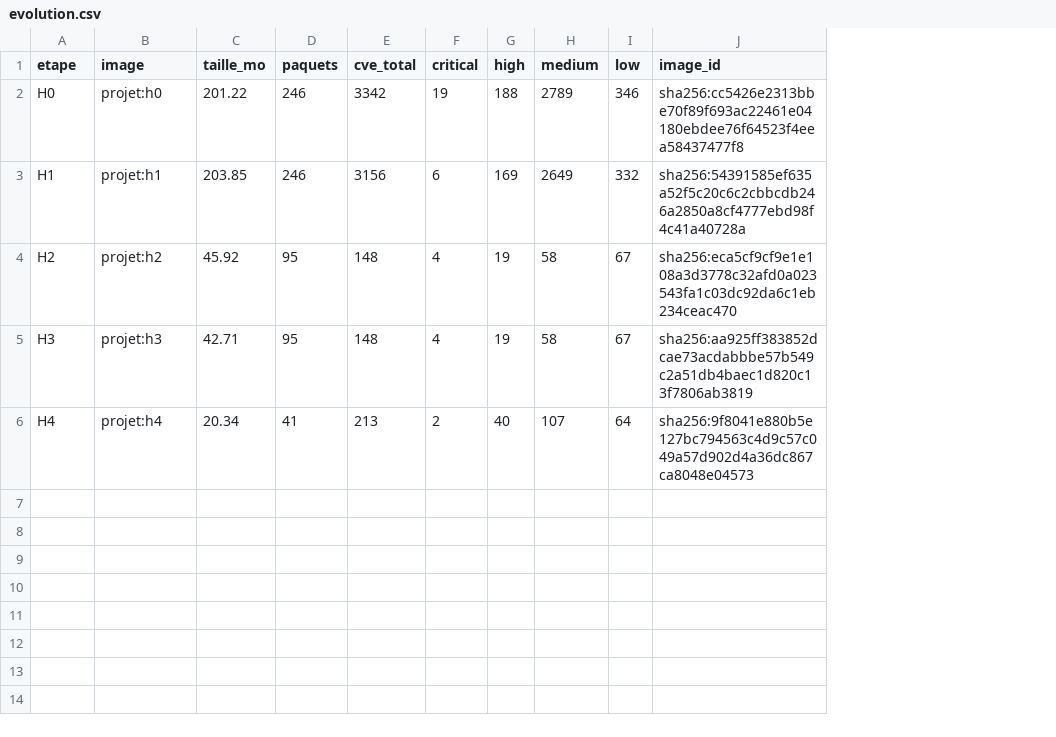
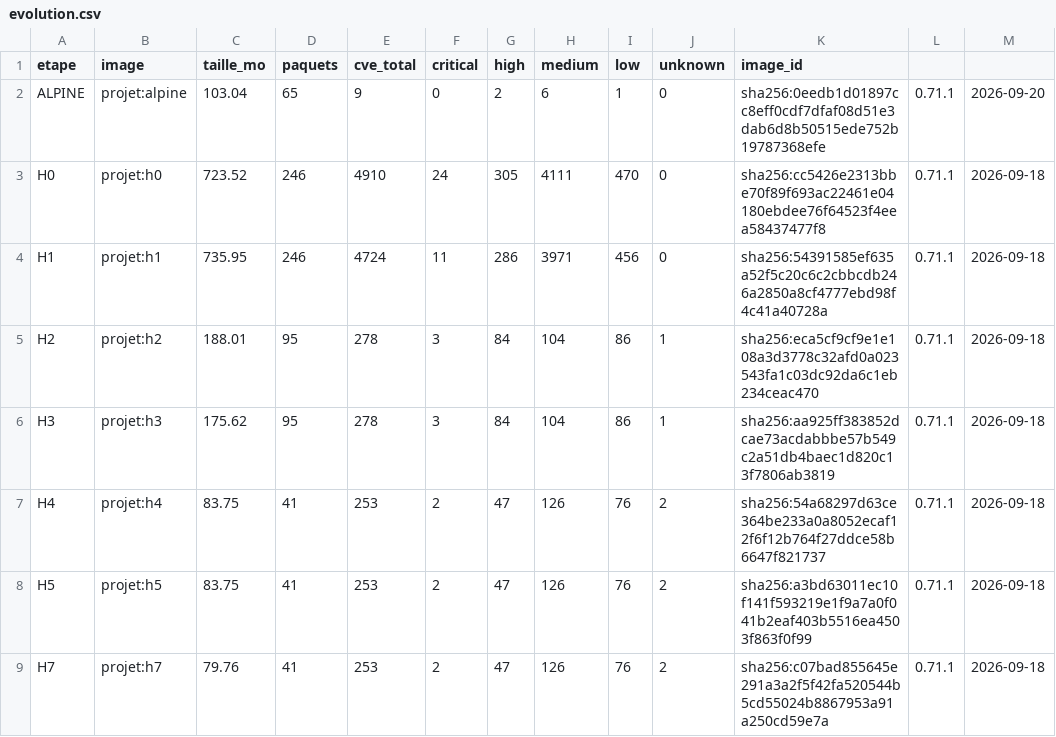
Before and after one commit to Ange-2372007/mon-projet, a CSV file: evolution.csv, drawn as a sheet; addresses are those after the commit; the diff names each change by its address in the sheet, - before the commit and + after, or states it on an @@ line.

```diff
--- a/evolution.csv
+++ b/evolution.csv
+column J (unknown), rows 3-7: 0 | 0 | 1 | 1 | 2
+column L, rows 3-7: all 0.71.1
+column M, rows 3-7: all 2026-09-18
+row 2: ALPINE | projet:alpine | 103.04 | 65 | 9 | 0 | 2 | 6 | 1 | 0 | sha256:0eedb1d01897cc8eff0cdf7dfaf08d51e3dab6d8b50515ede752b19787368efe | 0.71.1 | 2026-09-20
-C3 (taille_mo): 201.22
+C3 (taille_mo): 723.52
-E3 (cve_total): 3342
+E3 (cve_total): 4910
-F3 (critical): 19
+F3 (critical): 24
-G3 (high): 188
+G3 (high): 305
-H3 (medium): 2789
+H3 (medium): 4111
-I3 (low): 346
+I3 (low): 470
-C4 (taille_mo): 203.85
+C4 (taille_mo): 735.95
-E4 (cve_total): 3156
+E4 (cve_total): 4724
-F4 (critical): 6
+F4 (critical): 11
-G4 (high): 169
+G4 (high): 286
-H4 (medium): 2649
+H4 (medium): 3971
-I4 (low): 332
+I4 (low): 456
-C5 (taille_mo): 45.92
+C5 (taille_mo): 188.01
-E5:E6 (cve_total): 148
+E5:E6 (cve_total): 278
-F5:F6 (critical): 4
+F5:F6 (critical): 3
-G5:G6 (high): 19
+G5:G6 (high): 84
-H5:H6 (medium): 58
+H5:H6 (medium): 104
-I5:I6 (low): 67
+I5:I6 (low): 86
-C6 (taille_mo): 42.71
+C6 (taille_mo): 175.62
-C7 (taille_mo): 20.34
+C7 (taille_mo): 83.75
-E7 (cve_total): 213
+E7 (cve_total): 253
-G7 (high): 40
+G7 (high): 47
-H7 (medium): 107
+H7 (medium): 126
-I7 (low): 64
+I7 (low): 76
-K7 (image_id): sha256:9f8041e880b5e127bc794563c4d9c57c049a57d902d4a36dc867ca8048e04573
+K7 (image_id): sha256:54a68297d63ce364be233a0a8052ecaf12f6f12b764f27ddce58b6647f821737
+row 8: H5 | projet:h5 | 83.75 | 41 | 253 | 2 | 47 | 126 | 76 | 2 | sha256:a3bd63011ec10f141f593219e1f9a7a0f041b2eaf403b5516ea4503f863f0f99 | 0.71.1 | 2026-09-18
+row 9: H7 | projet:h7 | 79.76 | 41 | 253 | 2 | 47 | 126 | 76 | 2 | sha256:c07bad855645e291a3a2f5f42fa520544b5cd55024b8867953a91a250cd59e7a | 0.71.1 | 2026-09-18
```
Also changed, not shown: 22 other files.
